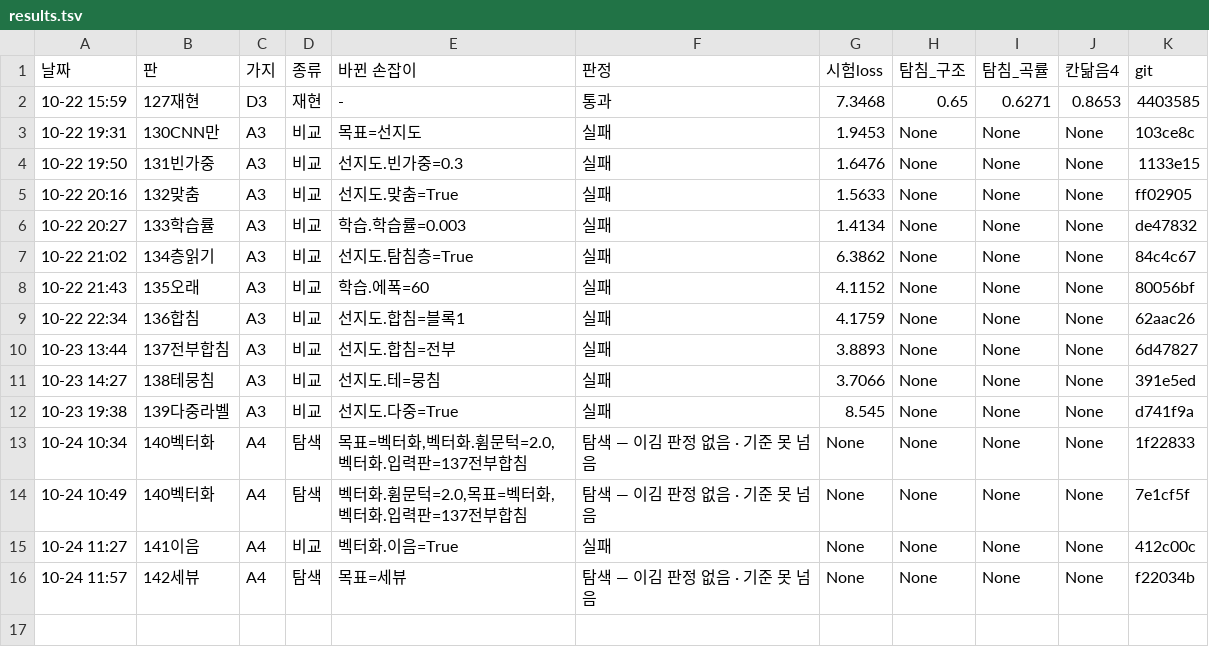
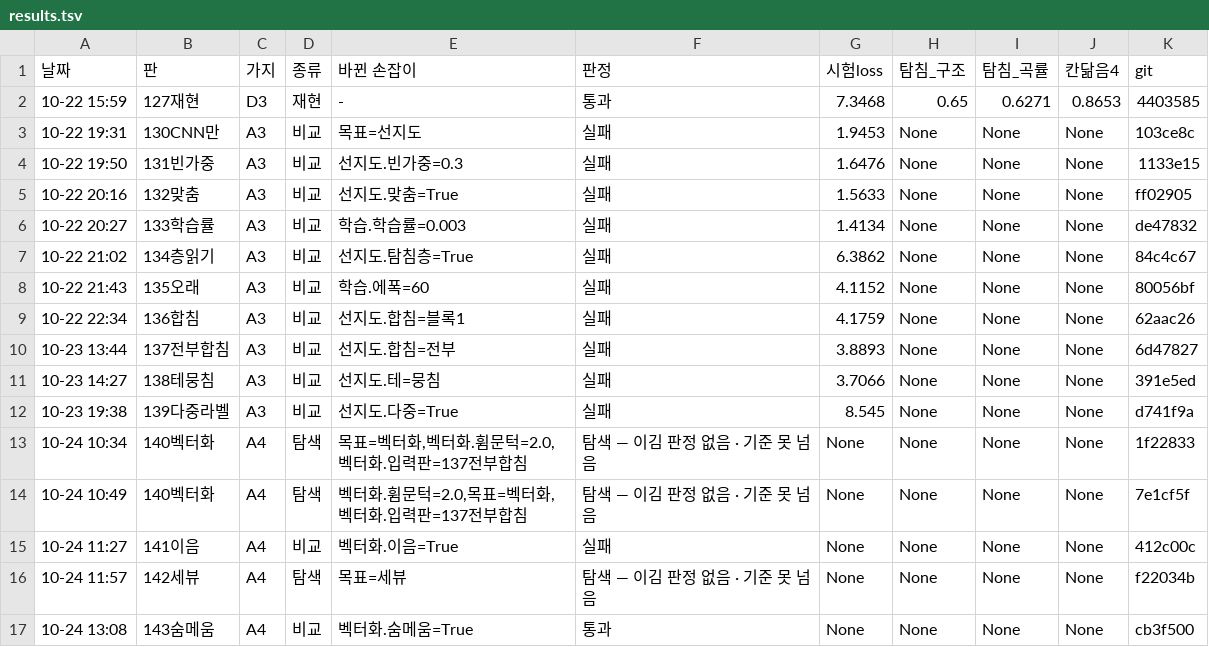
Before and after one commit to sigongjoa/art2real, a TSV file: 하네스/results.tsv, drawn as a sheet; the diff names each change by its address in the sheet, - before the commit and + after, or states it on an @@ line.

```diff
--- a/하네스/results.tsv
+++ b/하네스/results.tsv
+row 17: 10-24 13:08 | 143숨메움 | A4 | 비교 | 벡터화.숨메움=True | 통과 | None | None | None | None | cb3f500
```
Also changed, not shown: 27 other files.
